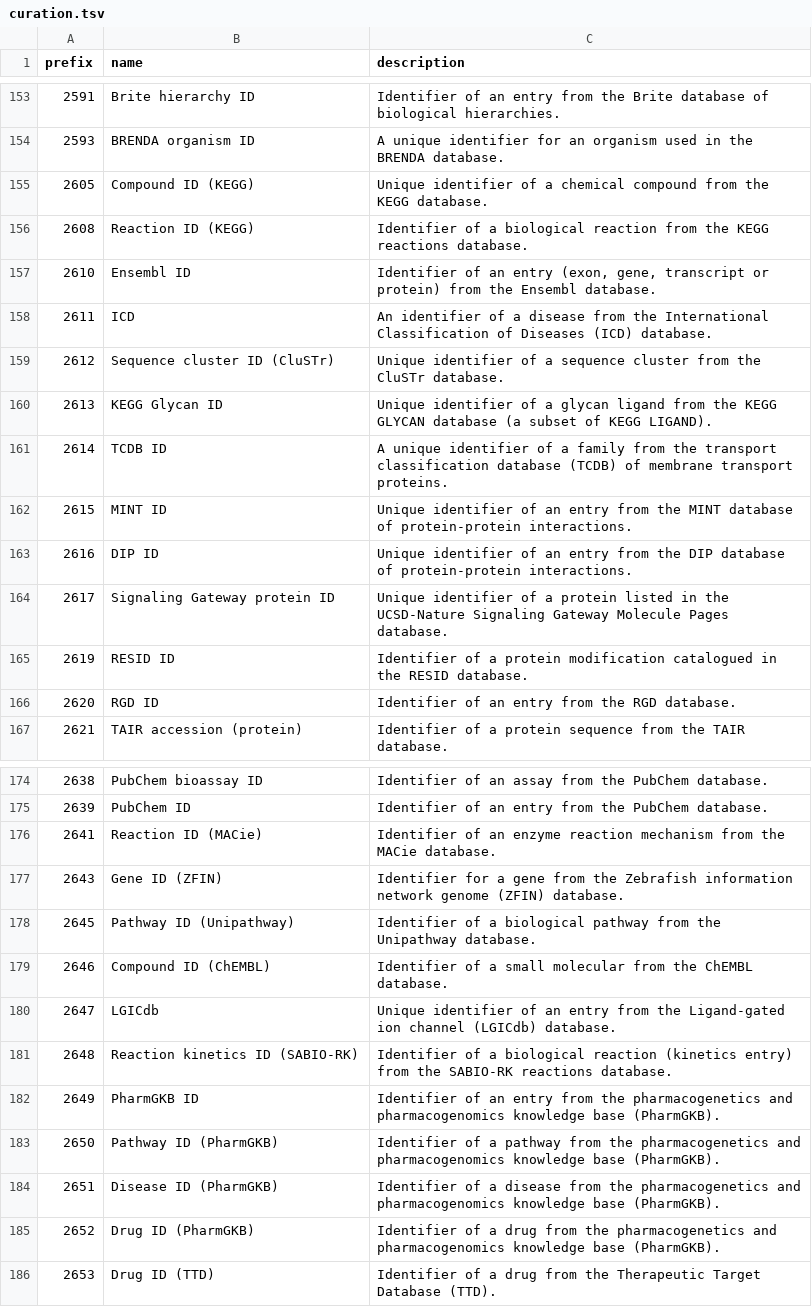
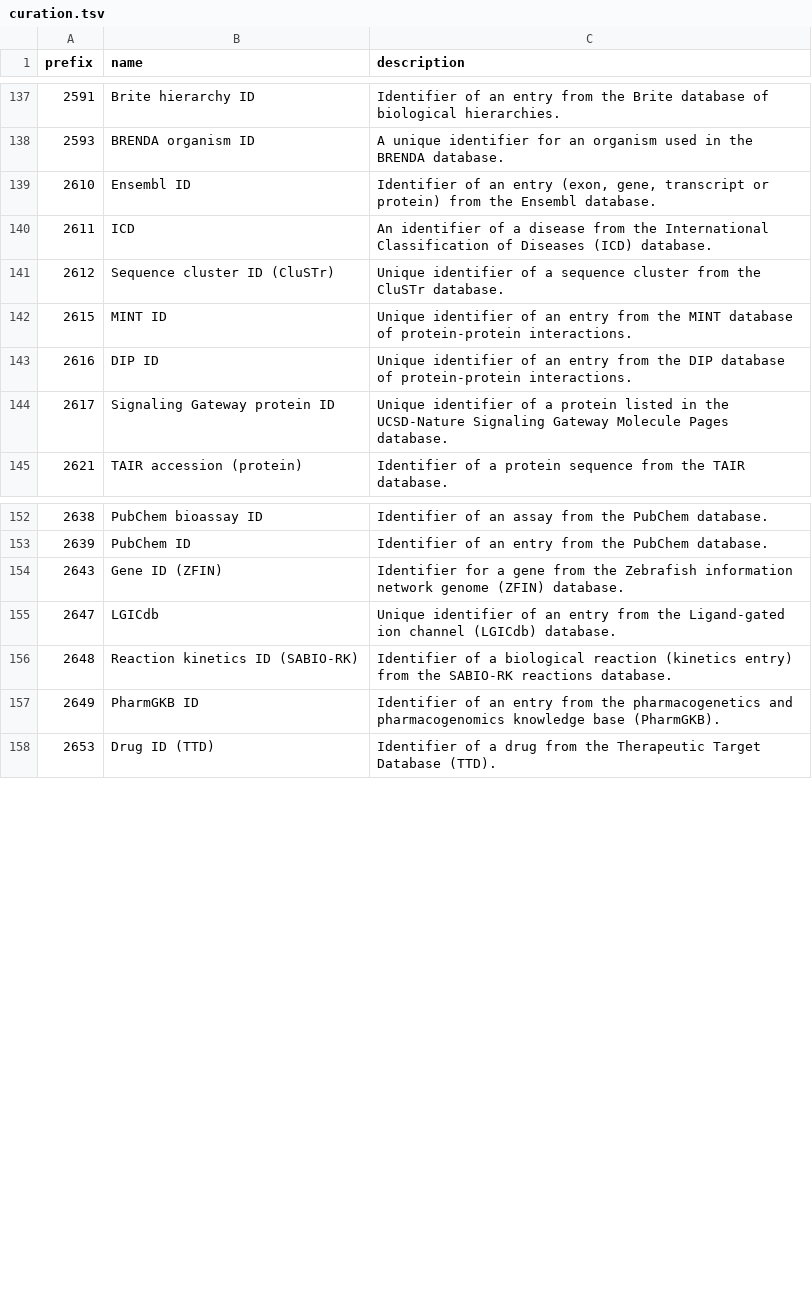
Before and after one commit to biopragmatics/bioregistry, a TSV file: src/bioregistry/data/external/edam/curation.tsv, drawn as a sheet; only a part is shown, gaps mark what is left out; the diff covers the shown part only; the diff names each change by its address in the sheet, - before the commit and + after, or states it on an @@ line.

```diff
--- a/src/bioregistry/data/external/edam/curation.tsv
+++ b/src/bioregistry/data/external/edam/curation.tsv
-row 155: 2605 | Compound ID (KEGG) | Unique identifier of a chemical compound from the KEGG database.
-row 156: 2608 | Reaction ID (KEGG) | Identifier of a biological reaction from the KEGG reactions database.
-row 160: 2613 | KEGG Glycan ID | Unique identifier of a glycan ligand from the KEGG GLYCAN database (a subset of KEGG LIGAND).
-row 161: 2614 | TCDB ID | A unique identifier of a family from the transport classification database (TCDB) of membrane transport proteins.
-row 165: 2619 | RESID ID | Identifier of a protein modification catalogued in the RESID database.
-row 166: 2620 | RGD ID | Identifier of an entry from the RGD database.
-row 176: 2641 | Reaction ID (MACie) | Identifier of an enzyme reaction mechanism from the MACie database.
-row 178: 2645 | Pathway ID (Unipathway) | Identifier of a biological pathway from the Unipathway database.
-row 179: 2646 | Compound ID (ChEMBL) | Identifier of a small molecular from the ChEMBL database.
-row 183: 2650 | Pathway ID (PharmGKB) | Identifier of a pathway from the pharmacogenetics and pharmacogenomics knowledge base (PharmGKB).
-row 184: 2651 | Disease ID (PharmGKB) | Identifier of a disease from the pharmacogenetics and pharmacogenomics knowledge base (PharmGKB).
-row 185: 2652 | Drug ID (PharmGKB) | Identifier of a drug from the pharmacogenetics and pharmacogenomics knowledge base (PharmGKB).
```
Also changed, not shown: 17 removed rows elsewhere in this file, 1 other file.
